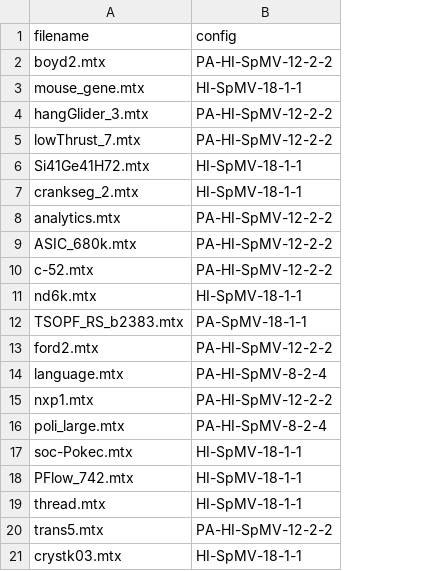
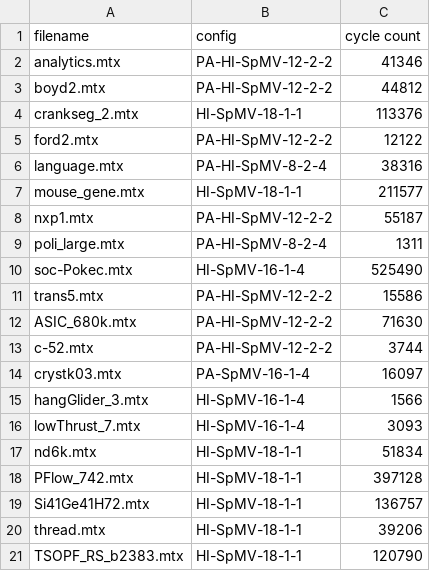
Before and after one commit to mfkiwl/HiSpMV, a CSV file: builds/u50_best_configs.csv, drawn as a sheet; removed rows and columns are numbered as before the commit, all else as after; the diff names each change by its address in the sheet, - before the commit and + after, or states it on an @@ line.

```diff
--- a/builds/u50_best_configs.csv
+++ b/builds/u50_best_configs.csv
+column C (cycle count), row 3: 44812; rows 7-8: 211577 | 55187; rows 11-13: 15586 | 71630 | 3744; rows 17-18: 51834 | 397128; rows 20-21: 39206 | 120790
@@ row 8 moved to row 2: analytics.mtx @@
@@ row 7 moved to row 4: crankseg_2.mtx @@
@@ row 13 moved to row 5: ford2.mtx @@
@@ row 14 moved to row 6: language.mtx @@
-A8 (filename): hangGlider_3.mtx
+A8 (filename): nxp1.mtx
@@ row 16 moved to row 9: poli_large.mtx @@
+row 10: soc-Pokec.mtx | HI-SpMV-16-1-4 | 525490
-A11 (filename): lowThrust_7.mtx
+A11 (filename): trans5.mtx
+row 14: crystk03.mtx | PA-SpMV-16-1-4 | 16097
+row 15: hangGlider_3.mtx | HI-SpMV-16-1-4 | 1566
+row 16: lowThrust_7.mtx | HI-SpMV-16-1-4 | 3093
-row 12: TSOPF_RS_b2383.mtx | PA-SpMV-18-1-1
-row 15: nxp1.mtx | PA-HI-SpMV-12-2-2
-row 17: soc-Pokec.mtx | HI-SpMV-18-1-1
@@ row 6 moved to row 19: Si41Ge41H72.mtx @@
-row 20: trans5.mtx | PA-HI-SpMV-12-2-2
-A21 (filename): crystk03.mtx
+A21 (filename): TSOPF_RS_b2383.mtx
```
Also changed, not shown: builds/u280_best_configs.csv.
